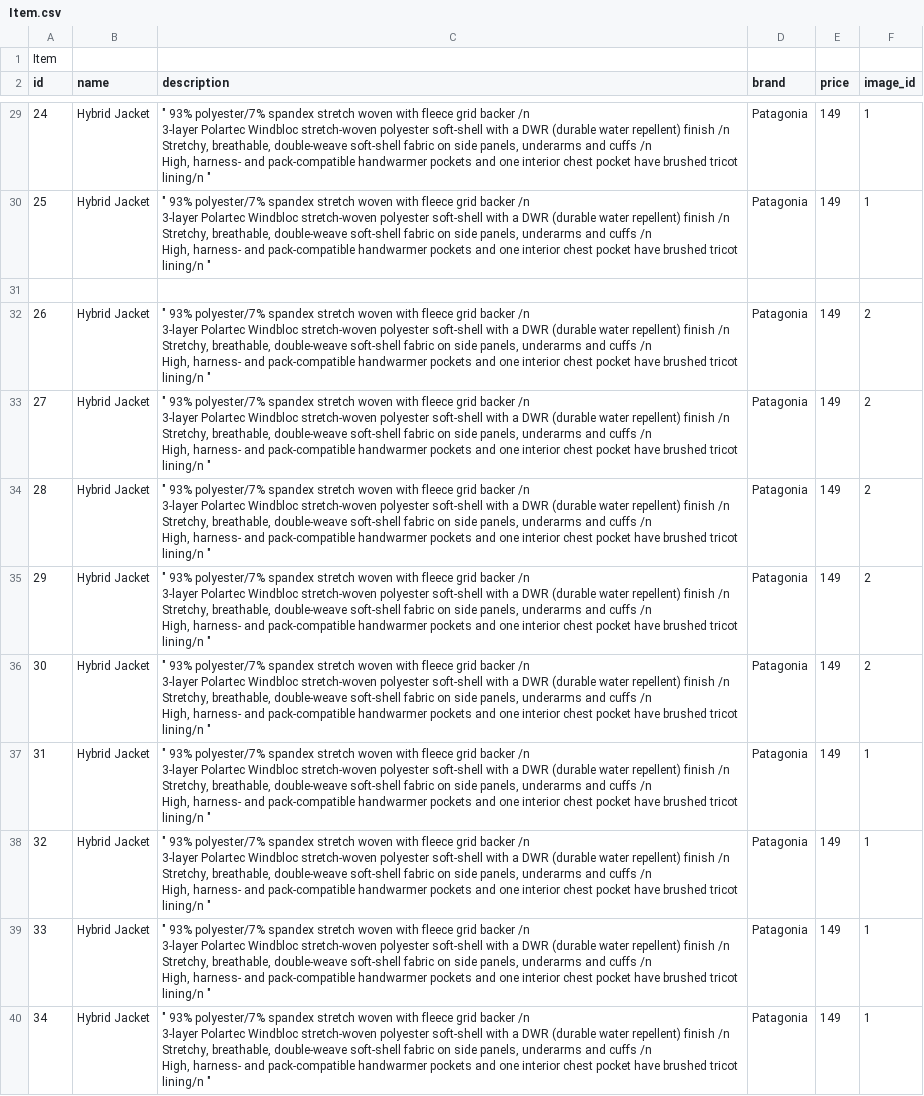
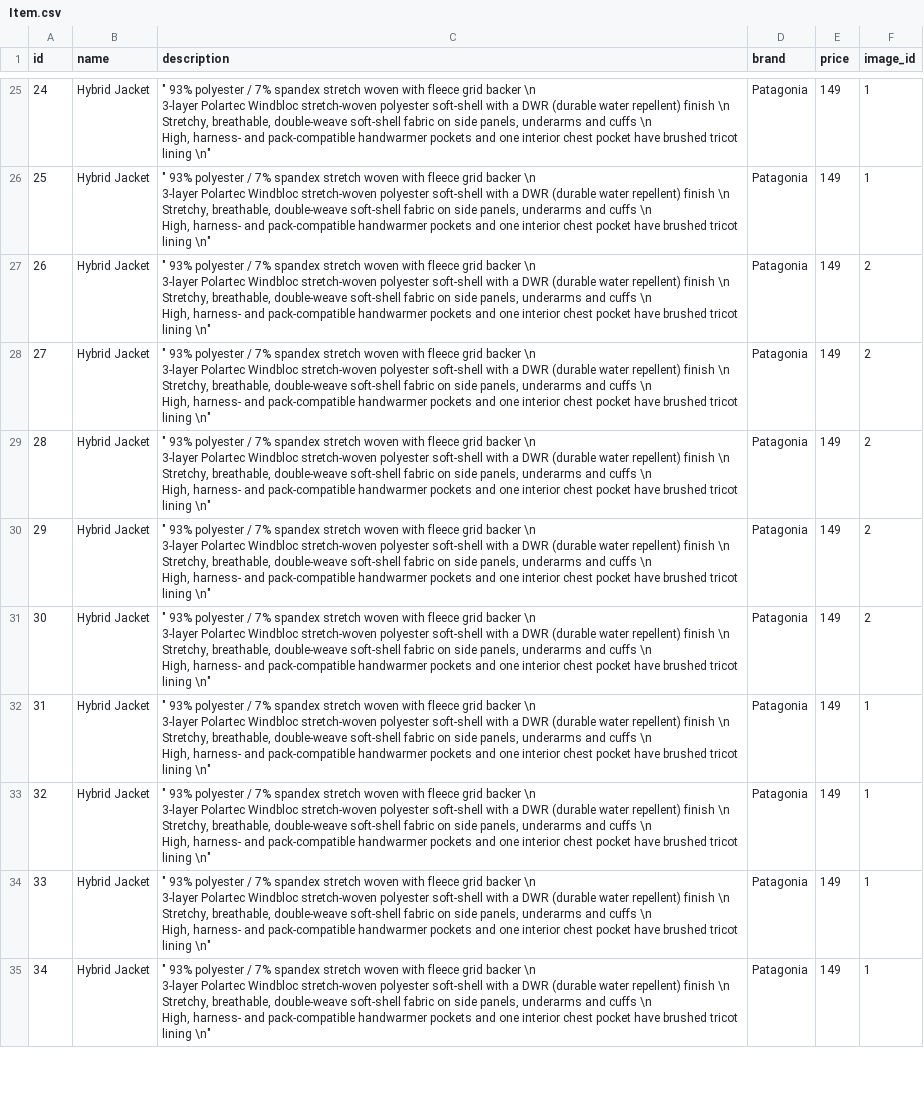
Before and after one commit to alirezaandersen/gemNoteApi, a CSV file: db/data/Item.csv, drawn as a sheet; only a part is shown, gaps mark what is left out; removed rows and columns are numbered as before the commit, all else as after; ↵ is a line break in a cell; the diff covers the shown part only; the diff names each change by its address in the sheet, - before the commit and + after, or states it on an @@ line.

Commit message:
api items_controller item_price_controller item_brand_controller

```diff
--- a/db/data/Item.csv
+++ b/db/data/Item.csv
-row 1: Item
-C25:C26 (description): " 93% polyester/7% spandex stretch woven with fleece grid backer /n ↵ 3-layer Polartec Windbloc stretch-woven polyester soft-shell with a DWR (durable water repellent) finish /n ↵ Stretchy, breathable, double-weave soft-shell fabric on side panels, underarms and cuffs /n ↵ High, harness- and pack-compatible handwarmer pockets and one interior chest pocket have brushed tricot lining/n "
+C25:C26 (description): " 93% polyester / 7% spandex stretch woven with fleece grid backer \n ↵ 3-layer Polartec Windbloc stretch-woven polyester soft-shell with a DWR (durable water repellent) finish \n ↵ Stretchy, breathable, double-weave soft-shell fabric on side panels, underarms and cuffs \n ↵ High, harness- and pack-compatible handwarmer pockets and one interior chest pocket have brushed tricot lining \n"
-row 31: (empty)
-C27:C35 (description): " 93% polyester/7% spandex stretch woven with fleece grid backer /n ↵ 3-layer Polartec Windbloc stretch-woven polyester soft-shell with a DWR (durable water repellent) finish /n ↵ Stretchy, breathable, double-weave soft-shell fabric on side panels, underarms and cuffs /n ↵ High, harness- and pack-compatible handwarmer pockets and one interior chest pocket have brushed tricot lining/n "
+C27:C35 (description): " 93% polyester / 7% spandex stretch woven with fleece grid backer \n ↵ 3-layer Polartec Windbloc stretch-woven polyester soft-shell with a DWR (durable water repellent) finish \n ↵ Stretchy, breathable, double-weave soft-shell fabric on side panels, underarms and cuffs \n ↵ High, harness- and pack-compatible handwarmer pockets and one interior chest pocket have brushed tricot lining \n"
```
Also changed, not shown: 4 removed rows and 29 edited cells elsewhere in this file, db/data/Apparel.csv, db/data/Image.csv, 19 other files.
